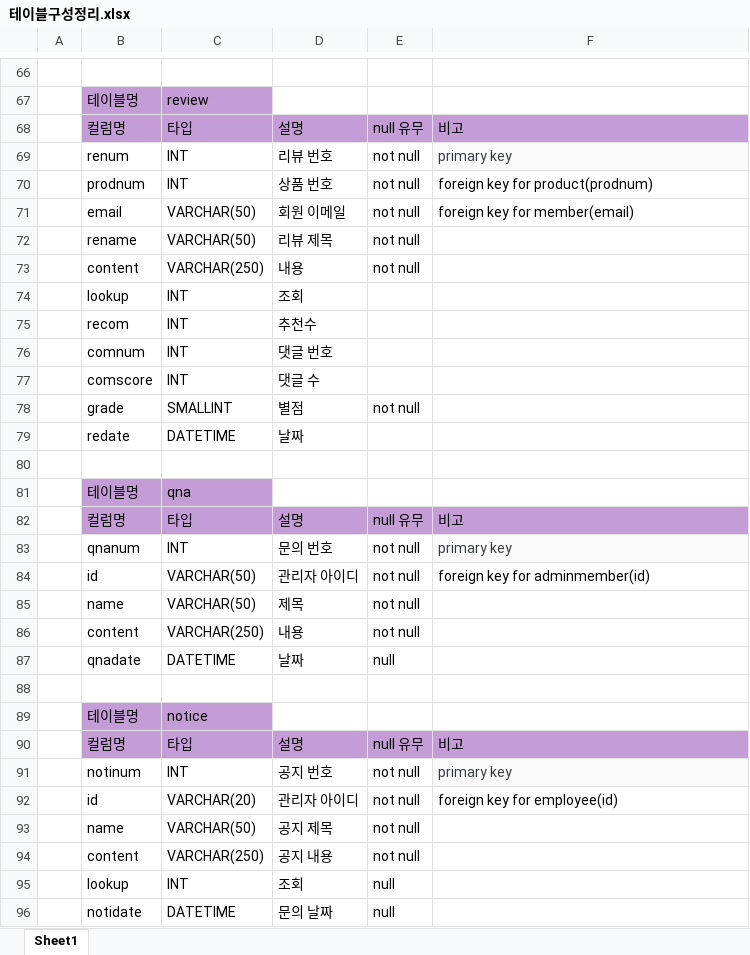
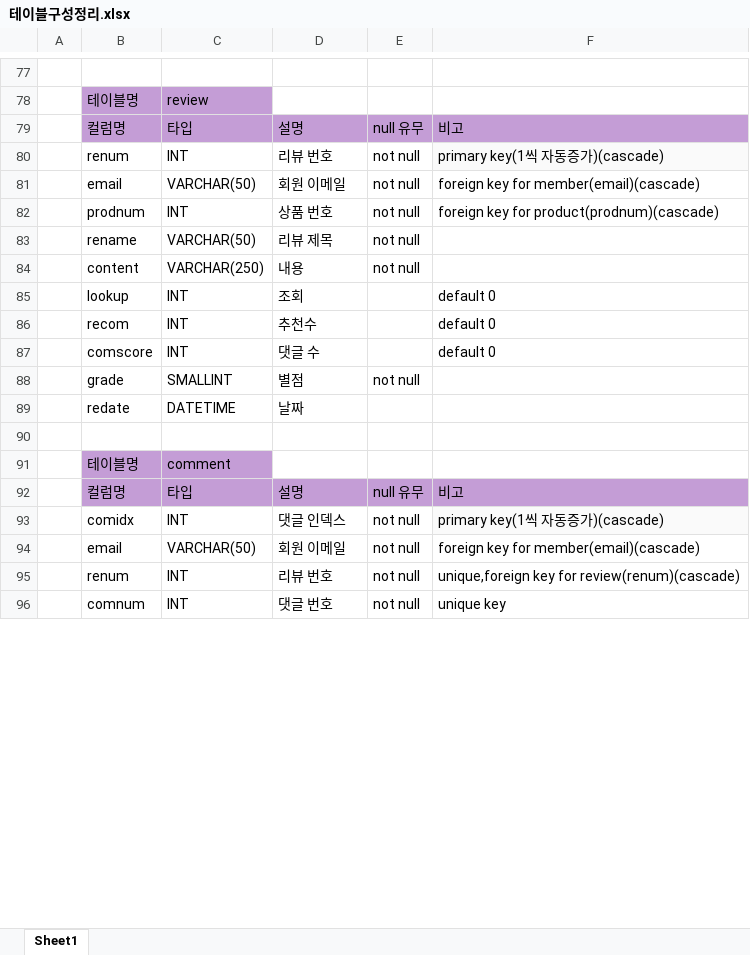
Before and after one commit to Naury74/Boramjul_Web, an Excel workbook: 서버관련자료/테이블구성정리.xlsx, sheet Sheet1, drawn as a sheet; only a part is shown, gaps mark what is left out; values as stored, in another font and other column widths than the file's, no borders; removed rows and columns are numbered as before the commit, all else as after; the diff covers the shown part only; the diff names each change by its address in the sheet, - before the commit and + after, or states it on an @@ line.

```diff
--- a/서버관련자료/테이블구성정리.xlsx (sheet Sheet1)
+++ b/서버관련자료/테이블구성정리.xlsx (sheet Sheet1)
-F80: primary key
+F80: primary key(1씩 자동증가)(cascade)
-F80 text colour: #383A42
+F80 text colour: black
+row 81:  | email | VARCHAR(50) | 회원 이메일 | not null | foreign key for member(email)(cascade)
-F82: foreign key for product(prodnum)
+F82: foreign key for product(prodnum)(cascade)
-row 71:  | email | VARCHAR(50) | 회원 이메일 | not null | foreign key for member(email)
-F85:F86: (empty)
+F85:F86: default 0
-row 76:  | comnum | INT | 댓글 번호
-F87: (empty)
+F87: default 0
-C91: qna
+C91: comment
-row 83:  | qnanum | INT | 문의 번호 | not null | primary key
+row 93:  | comidx | INT | 댓글 인덱스 | not null | primary key(1씩 자동증가)(cascade)
-B94: id
+B94: email
-D94: 관리자 아이디
+D94: 회원 이메일
-F94: foreign key for adminmember(id)
+F94: foreign key for member(email)(cascade)
@@ row 85 moved to row 113: name @@
-row 86:  | content | VARCHAR(250) | 내용 | not null
@@ row 87 moved to row 115: qnadate @@
-row 95: (empty)
+row 95:  | renum | INT | 리뷰 번호 | not null | unique,foreign key for review(renum)(cascade)
-row 89:  | 테이블명 | notice
@@ row 90 moved to row 109: 컬럼명 @@
-B96: notinum
+B96: comnum
-D96: 공지 번호
+D96: 댓글 번호
-F96: primary key
+F96: unique key
@@ F96 text colour: #383A42 → black, fill: #FAFAFA → none @@
-row 92:  | id | VARCHAR(20) | 관리자 아이디 | not null | foreign key for employee(id)
-row 93:  | name | VARCHAR(50) | 공지 제목 | not null
-row 94:  | content | VARCHAR(250) | 공지 내용 | not null
-row 95:  | lookup | INT | 조회 | null
-row 96:  | notidate | DATETIME | 문의 날짜 | null
```
Also changed, not shown: 45 added rows, 27 removed rows, 6 moved rows, 29 edited cells and cell formats elsewhere in this sheet.
